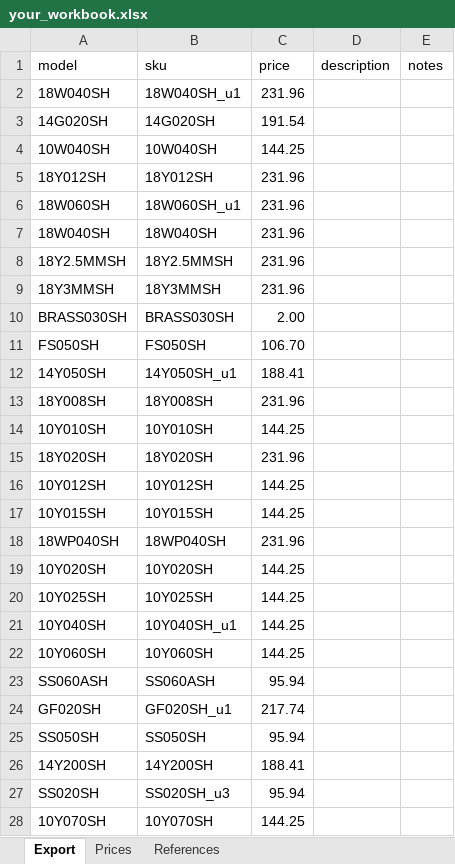
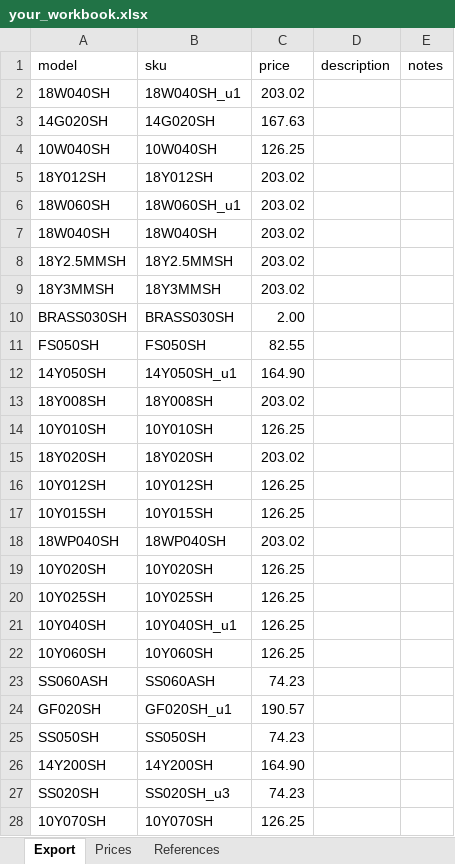
Before and after one commit to davidluisklein/wire-price-change, an Excel workbook: your_workbook.xlsx, sheet Export, drawn as a sheet; only a part is shown; values as stored, in another font and other column widths than the file's, no borders; the diff covers the shown part only; the diff names each change by its address in the sheet, - before the commit and + after, or states it on an @@ line.

Commit message:
Add files via upload

```diff
--- a/your_workbook.xlsx (sheet Export)
+++ b/your_workbook.xlsx (sheet Export)
-C2 (price): 231.96
+C2 (price): 203.02
-C3 (price): 191.54
+C3 (price): 167.63
-C4 (price): 144.25
+C4 (price): 126.25
-C5:C9 (price): 231.96
+C5:C9 (price): 203.02
-C11 (price): 106.70
+C11 (price): 82.55
-C12 (price): 188.41
+C12 (price): 164.90
-C13 (price): 231.96
+C13 (price): 203.02
-C14 (price): 144.25
+C14 (price): 126.25
-C15 (price): 231.96
+C15 (price): 203.02
-C16:C17 (price): 144.25
+C16:C17 (price): 126.25
-C18 (price): 231.96
+C18 (price): 203.02
-C19:C22 (price): 144.25
+C19:C22 (price): 126.25
-C23 (price): 95.94
+C23 (price): 74.23
-C24 (price): 217.74
+C24 (price): 190.57
-C25 (price): 95.94
+C25 (price): 74.23
-C26 (price): 188.41
+C26 (price): 164.90
-C27 (price): 95.94
+C27 (price): 74.23
-C28 (price): 144.25
+C28 (price): 126.25
```
Also changed, not shown: 8 added rows and 1667 edited cells elsewhere in this sheet, sheet References, sheet Prices.
